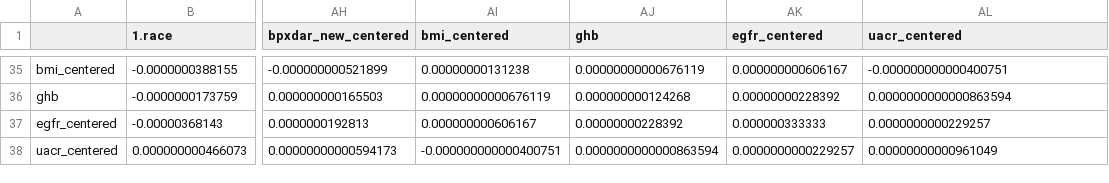
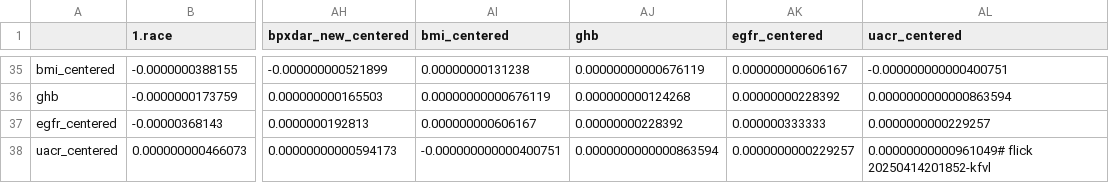
Before and after one commit to abikesa/peer-review, a CSV file: kitabo/ensi/testbin/test3/assets/csv/mort_var_overall.csv, drawn as a sheet; only a part is shown, gaps mark what is left out; the diff names each change by its address in the sheet, - before the commit and + after, or states it on an @@ line.

Commit message:
kitabo/ensi/testbin/test3/assets/csv/mort_var_overall.csv

```diff
--- a/kitabo/ensi/testbin/test3/assets/csv/mort_var_overall.csv
+++ b/kitabo/ensi/testbin/test3/assets/csv/mort_var_overall.csv
-AL38 (uacr_centered): 0.00000000000961049
+AL38 (uacr_centered): 0.00000000000961049# flick 20250414201852-kfvl
```
